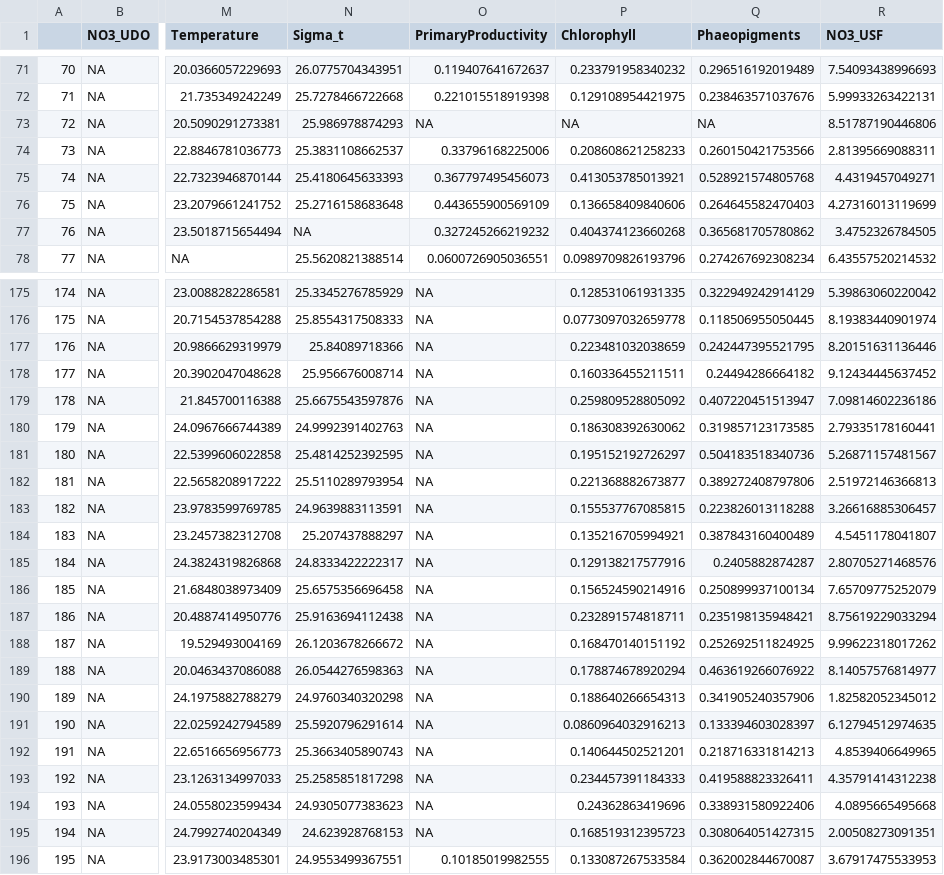
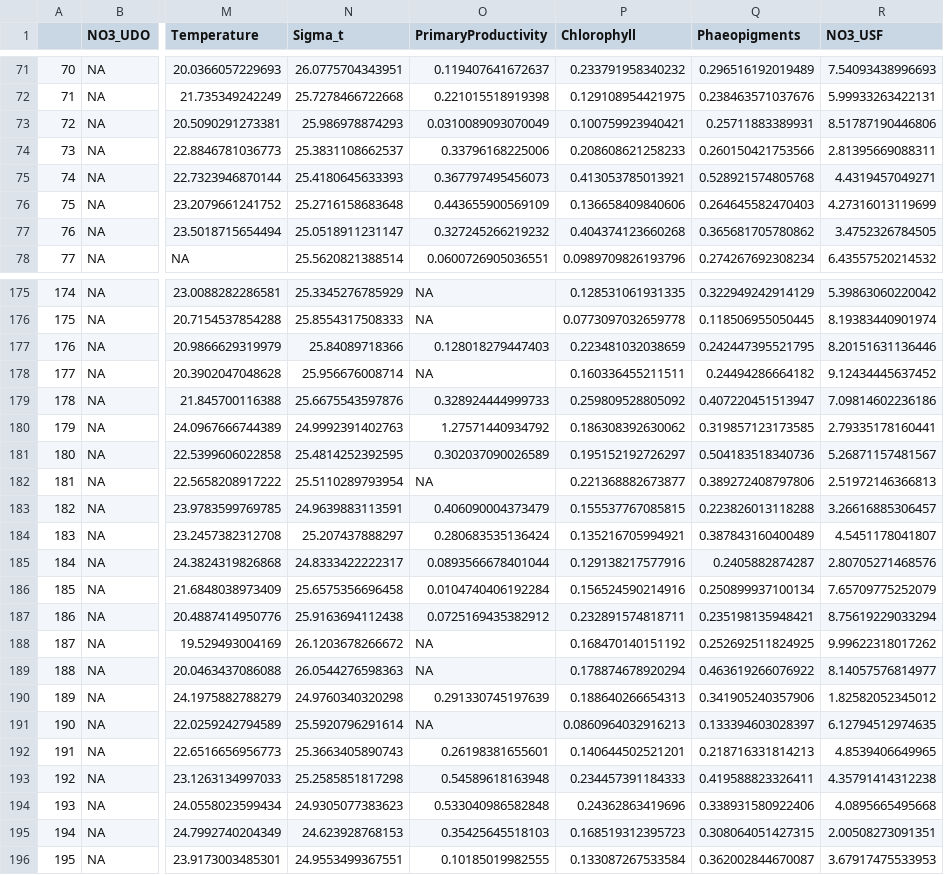
Before and after one commit to ben1post/BennyPhD, a CSV file: CaRiaco/SCRIPPS/CARIACO_data/Manuscript2DataAnalysis/DATA/January/Niskin_qchecked_35to100m.csv, drawn as a sheet; only a part is shown, gaps mark what is left out; the diff covers the shown part only; the diff names each change by its address in the sheet, - before the commit and + after, or states it on an @@ line.

```diff
--- a/CaRiaco/SCRIPPS/CARIACO_data/Manuscript2DataAnalysis/DATA/January/Niskin_qchecked_35to100m.csv
+++ b/CaRiaco/SCRIPPS/CARIACO_data/Manuscript2DataAnalysis/DATA/January/Niskin_qchecked_35to100m.csv
-O73 (PrimaryProductivity): NA
+O73 (PrimaryProductivity): 0.0310089093070049
-P73 (Chlorophyll): NA
+P73 (Chlorophyll): 0.100759923940421
-Q73 (Phaeopigments): NA
+Q73 (Phaeopigments): 0.25711883389931
-N77 (Sigma_t): NA
+N77 (Sigma_t): 25.0518911231147
-O177 (PrimaryProductivity): NA
+O177 (PrimaryProductivity): 0.128018279447403
-O179 (PrimaryProductivity): NA
+O179 (PrimaryProductivity): 0.328924444999733
-O180 (PrimaryProductivity): NA
+O180 (PrimaryProductivity): 1.27571440934792
-O181 (PrimaryProductivity): NA
+O181 (PrimaryProductivity): 0.302037090026589
-O183 (PrimaryProductivity): NA
+O183 (PrimaryProductivity): 0.406090004373479
-O184 (PrimaryProductivity): NA
+O184 (PrimaryProductivity): 0.280683535136424
-O185 (PrimaryProductivity): NA
+O185 (PrimaryProductivity): 0.0893566678401044
-O186 (PrimaryProductivity): NA
+O186 (PrimaryProductivity): 0.0104740406192284
-O187 (PrimaryProductivity): NA
+O187 (PrimaryProductivity): 0.0725169435382912
-O190 (PrimaryProductivity): NA
+O190 (PrimaryProductivity): 0.291330745197639
-O192 (PrimaryProductivity): NA
+O192 (PrimaryProductivity): 0.26198381655601
-O193 (PrimaryProductivity): NA
+O193 (PrimaryProductivity): 0.54589618163948
-O194 (PrimaryProductivity): NA
+O194 (PrimaryProductivity): 0.533040986582848
-O195 (PrimaryProductivity): NA
+O195 (PrimaryProductivity): 0.35425645518103
```
Also changed, not shown: 22 edited cells elsewhere in this file, CaRiaco/SCRIPPS/CARIACO_data/Manuscript2DataAnalysis/DATA/January/Combined_CARIACO_data_v5.csv, CaRiaco/SCRIPPS/CARIACO_data/Manuscript2DataAnalysis/DATA/January/Niskin_qchecked_100m.csv, 46 other files.
